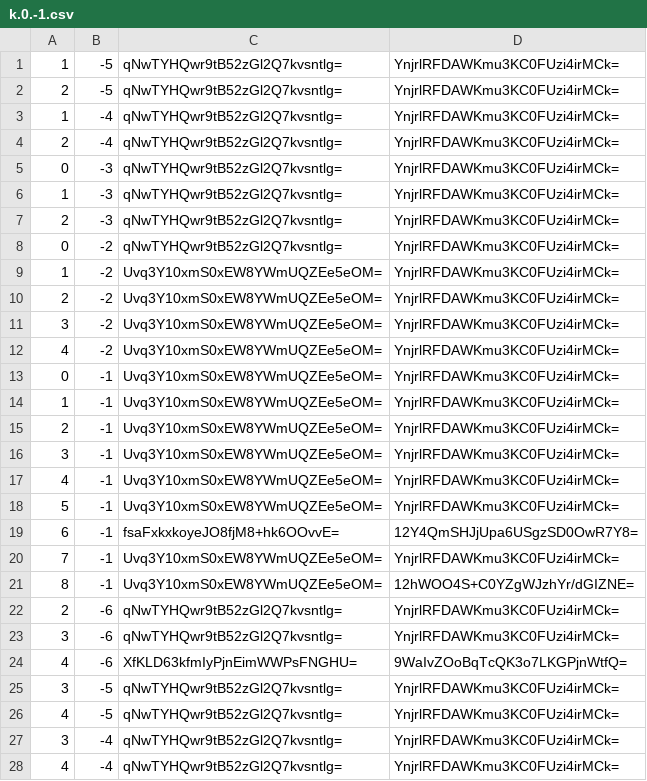
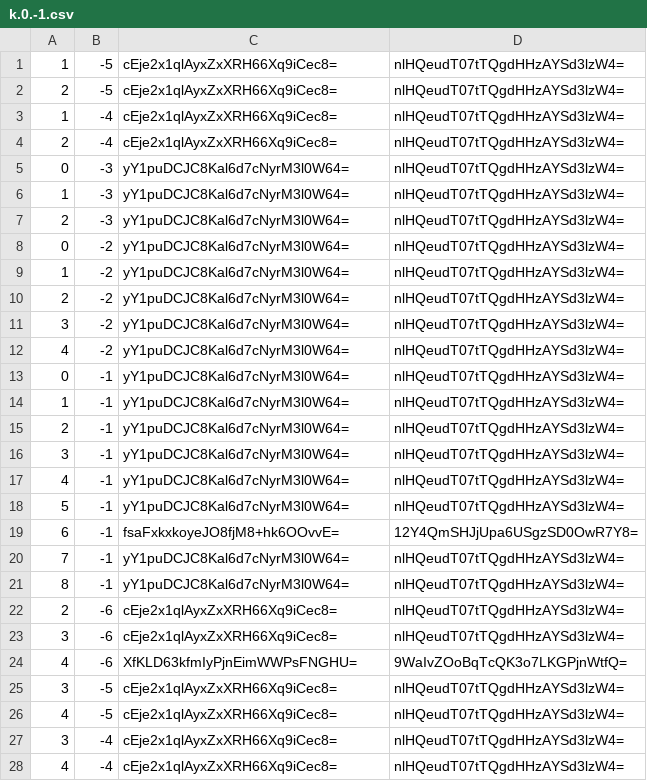
Before and after one commit to counterfitninja/chilled-end, a CSV file: tiles/zoom.-1/metadata/k.0.-1.csv, drawn as a sheet; only a part is shown; the diff covers the shown part only.

```diff
--- a/tiles/zoom.-1/metadata/k.0.-1.csv
+++ b/tiles/zoom.-1/metadata/k.0.-1.csv
@@ -1,28 +1,28 @@
-1,-5,qNwTYHQwr9tB52zGl2Q7kvsntlg=,YnjrlRFDAWKmu3KC0FUzi4irMCk=
-2,-5,qNwTYHQwr9tB52zGl2Q7kvsntlg=,YnjrlRFDAWKmu3KC0FUzi4irMCk=
-1,-4,qNwTYHQwr9tB52zGl2Q7kvsntlg=,YnjrlRFDAWKmu3KC0FUzi4irMCk=
-2,-4,qNwTYHQwr9tB52zGl2Q7kvsntlg=,YnjrlRFDAWKmu3KC0FUzi4irMCk=
-0,-3,qNwTYHQwr9tB52zGl2Q7kvsntlg=,YnjrlRFDAWKmu3KC0FUzi4irMCk=
-1,-3,qNwTYHQwr9tB52zGl2Q7kvsntlg=,YnjrlRFDAWKmu3KC0FUzi4irMCk=
-2,-3,qNwTYHQwr9tB52zGl2Q7kvsntlg=,YnjrlRFDAWKmu3KC0FUzi4irMCk=
-0,-2,qNwTYHQwr9tB52zGl2Q7kvsntlg=,YnjrlRFDAWKmu3KC0FUzi4irMCk=
-1,-2,Uvq3Y10xmS0xEW8YWmUQZEe5eOM=,YnjrlRFDAWKmu3KC0FUzi4irMCk=
-2,-2,Uvq3Y10xmS0xEW8YWmUQZEe5eOM=,YnjrlRFDAWKmu3KC0FUzi4irMCk=
-3,-2,Uvq3Y10xmS0xEW8YWmUQZEe5eOM=,YnjrlRFDAWKmu3KC0FUzi4irMCk=
-4,-2,Uvq3Y10xmS0xEW8YWmUQZEe5eOM=,YnjrlRFDAWKmu3KC0FUzi4irMCk=
-0,-1,Uvq3Y10xmS0xEW8YWmUQZEe5eOM=,YnjrlRFDAWKmu3KC0FUzi4irMCk=
-1,-1,Uvq3Y10xmS0xEW8YWmUQZEe5eOM=,YnjrlRFDAWKmu3KC0FUzi4irMCk=
-2,-1,Uvq3Y10xmS0xEW8YWmUQZEe5eOM=,YnjrlRFDAWKmu3KC0FUzi4irMCk=
-3,-1,Uvq3Y10xmS0xEW8YWmUQZEe5eOM=,YnjrlRFDAWKmu3KC0FUzi4irMCk=
-4,-1,Uvq3Y10xmS0xEW8YWmUQZEe5eOM=,YnjrlRFDAWKmu3KC0FUzi4irMCk=
-5,-1,Uvq3Y10xmS0xEW8YWmUQZEe5eOM=,YnjrlRFDAWKmu3KC0FUzi4irMCk=
+1,-5,cEje2x1qlAyxZxXRH66Xq9iCec8=,nlHQeudT07tTQgdHHzAYSd3lzW4=
+2,-5,cEje2x1qlAyxZxXRH66Xq9iCec8=,nlHQeudT07tTQgdHHzAYSd3lzW4=
+1,-4,cEje2x1qlAyxZxXRH66Xq9iCec8=,nlHQeudT07tTQgdHHzAYSd3lzW4=
+2,-4,cEje2x1qlAyxZxXRH66Xq9iCec8=,nlHQeudT07tTQgdHHzAYSd3lzW4=
+0,-3,yY1puDCJC8Kal6d7cNyrM3l0W64=,nlHQeudT07tTQgdHHzAYSd3lzW4=
+1,-3,yY1puDCJC8Kal6d7cNyrM3l0W64=,nlHQeudT07tTQgdHHzAYSd3lzW4=
+2,-3,yY1puDCJC8Kal6d7cNyrM3l0W64=,nlHQeudT07tTQgdHHzAYSd3lzW4=
+0,-2,yY1puDCJC8Kal6d7cNyrM3l0W64=,nlHQeudT07tTQgdHHzAYSd3lzW4=
+1,-2,yY1puDCJC8Kal6d7cNyrM3l0W64=,nlHQeudT07tTQgdHHzAYSd3lzW4=
+2,-2,yY1puDCJC8Kal6d7cNyrM3l0W64=,nlHQeudT07tTQgdHHzAYSd3lzW4=
+3,-2,yY1puDCJC8Kal6d7cNyrM3l0W64=,nlHQeudT07tTQgdHHzAYSd3lzW4=
+4,-2,yY1puDCJC8Kal6d7cNyrM3l0W64=,nlHQeudT07tTQgdHHzAYSd3lzW4=
+0,-1,yY1puDCJC8Kal6d7cNyrM3l0W64=,nlHQeudT07tTQgdHHzAYSd3lzW4=
+1,-1,yY1puDCJC8Kal6d7cNyrM3l0W64=,nlHQeudT07tTQgdHHzAYSd3lzW4=
+2,-1,yY1puDCJC8Kal6d7cNyrM3l0W64=,nlHQeudT07tTQgdHHzAYSd3lzW4=
+3,-1,yY1puDCJC8Kal6d7cNyrM3l0W64=,nlHQeudT07tTQgdHHzAYSd3lzW4=
+4,-1,yY1puDCJC8Kal6d7cNyrM3l0W64=,nlHQeudT07tTQgdHHzAYSd3lzW4=
+5,-1,yY1puDCJC8Kal6d7cNyrM3l0W64=,nlHQeudT07tTQgdHHzAYSd3lzW4=
 6,-1,fsaFxkxkoyeJO8fjM8+hk6OOvvE=,12Y4QmSHJjUpa6USgzSD0OwR7Y8=
-7,-1,Uvq3Y10xmS0xEW8YWmUQZEe5eOM=,YnjrlRFDAWKmu3KC0FUzi4irMCk=
-8,-1,Uvq3Y10xmS0xEW8YWmUQZEe5eOM=,12hWOO4S+C0YZgWJzhYr/dGIZNE=
-2,-6,qNwTYHQwr9tB52zGl2Q7kvsntlg=,YnjrlRFDAWKmu3KC0FUzi4irMCk=
-3,-6,qNwTYHQwr9tB52zGl2Q7kvsntlg=,YnjrlRFDAWKmu3KC0FUzi4irMCk=
+7,-1,yY1puDCJC8Kal6d7cNyrM3l0W64=,nlHQeudT07tTQgdHHzAYSd3lzW4=
+8,-1,yY1puDCJC8Kal6d7cNyrM3l0W64=,nlHQeudT07tTQgdHHzAYSd3lzW4=
+2,-6,cEje2x1qlAyxZxXRH66Xq9iCec8=,nlHQeudT07tTQgdHHzAYSd3lzW4=
+3,-6,cEje2x1qlAyxZxXRH66Xq9iCec8=,nlHQeudT07tTQgdHHzAYSd3lzW4=
 4,-6,XfKLD63kfmIyPjnEimWWPsFNGHU=,9WaIvZOoBqTcQK3o7LKGPjnWtfQ=
-3,-5,qNwTYHQwr9tB52zGl2Q7kvsntlg=,YnjrlRFDAWKmu3KC0FUzi4irMCk=
-4,-5,qNwTYHQwr9tB52zGl2Q7kvsntlg=,YnjrlRFDAWKmu3KC0FUzi4irMCk=
-3,-4,qNwTYHQwr9tB52zGl2Q7kvsntlg=,YnjrlRFDAWKmu3KC0FUzi4irMCk=
-4,-4,qNwTYHQwr9tB52zGl2Q7kvsntlg=,YnjrlRFDAWKmu3KC0FUzi4irMCk=
+3,-5,cEje2x1qlAyxZxXRH66Xq9iCec8=,nlHQeudT07tTQgdHHzAYSd3lzW4=
+4,-5,cEje2x1qlAyxZxXRH66Xq9iCec8=,nlHQeudT07tTQgdHHzAYSd3lzW4=
+3,-4,cEje2x1qlAyxZxXRH66Xq9iCec8=,nlHQeudT07tTQgdHHzAYSd3lzW4=
+4,-4,cEje2x1qlAyxZxXRH66Xq9iCec8=,nlHQeudT07tTQgdHHzAYSd3lzW4=
```
Also changed, not shown: 84 edited cells elsewhere in this file, tiles/zoom.-1/metadata/k.-1.-1.csv, tiles/zoom.-1/metadata/k.-1.0.csv, 32 other files.
